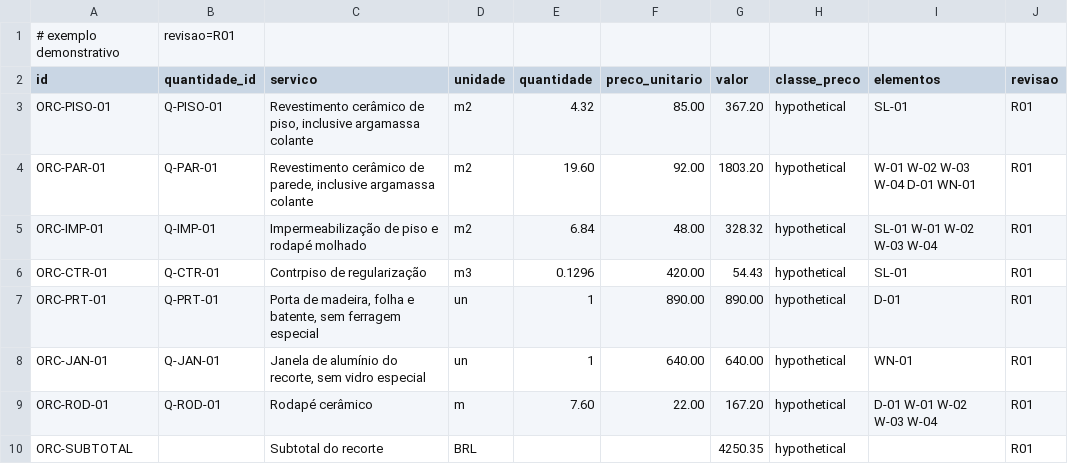
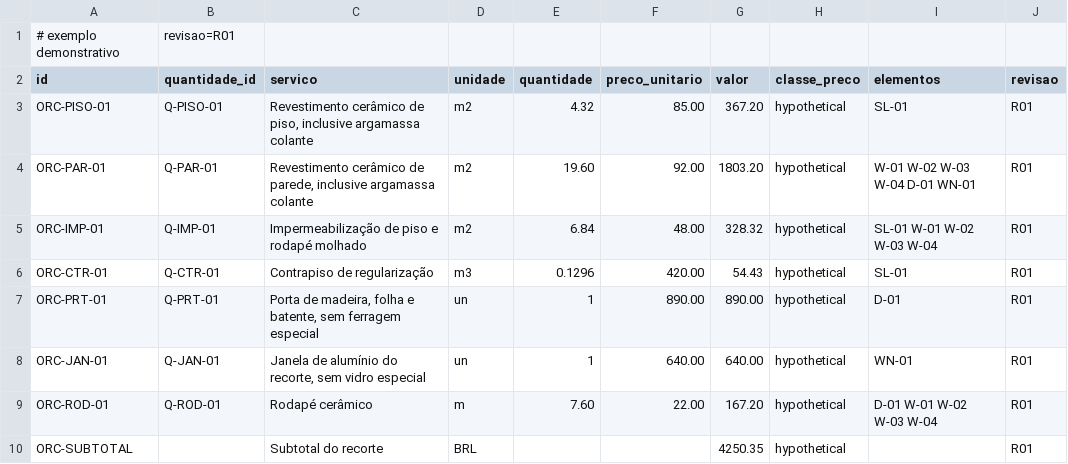
Before and after one commit to tjsasakifln/web-cfg, a CSV file: casos/demonstrativo-projeto-privado/data/orcamento.csv, drawn as a sheet.

```diff
--- a/casos/demonstrativo-projeto-privado/data/orcamento.csv
+++ b/casos/demonstrativo-projeto-privado/data/orcamento.csv
@@ -5,3 +5,3 @@ ORC-PAR-01;Q-PAR-01;Revestimento cerâmico de parede, inclusive argamassa colant
 ORC-IMP-01;Q-IMP-01;Impermeabilização de piso e rodapé molhado;m2;6.84;48.00;328.32;hypothetical;SL-01 W-01 W-02 W-03 W-04;R01
-ORC-CTR-01;Q-CTR-01;Contrpiso de regularização;m3;0.1296;420.00;54.43;hypothetical;SL-01;R01
+ORC-CTR-01;Q-CTR-01;Contrapiso de regularização;m3;0.1296;420.00;54.43;hypothetical;SL-01;R01
 ORC-PRT-01;Q-PRT-01;Porta de madeira, folha e batente, sem ferragem especial;un;1;890.00;890.00;hypothetical;D-01;R01
```
Also changed, not shown: casos/demonstrativo-projeto-privado/data/quantitativos.csv, 17 other files.
